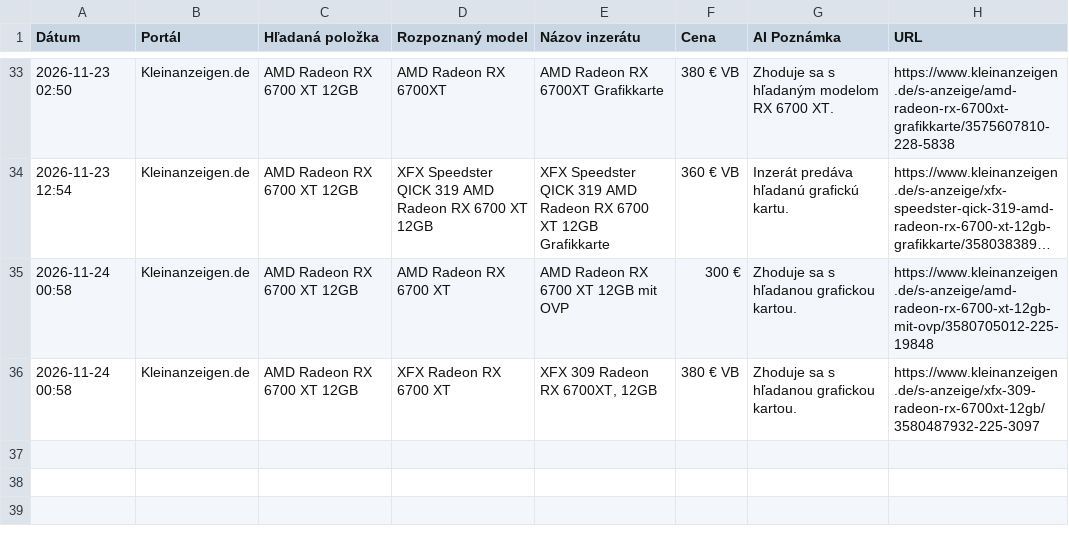
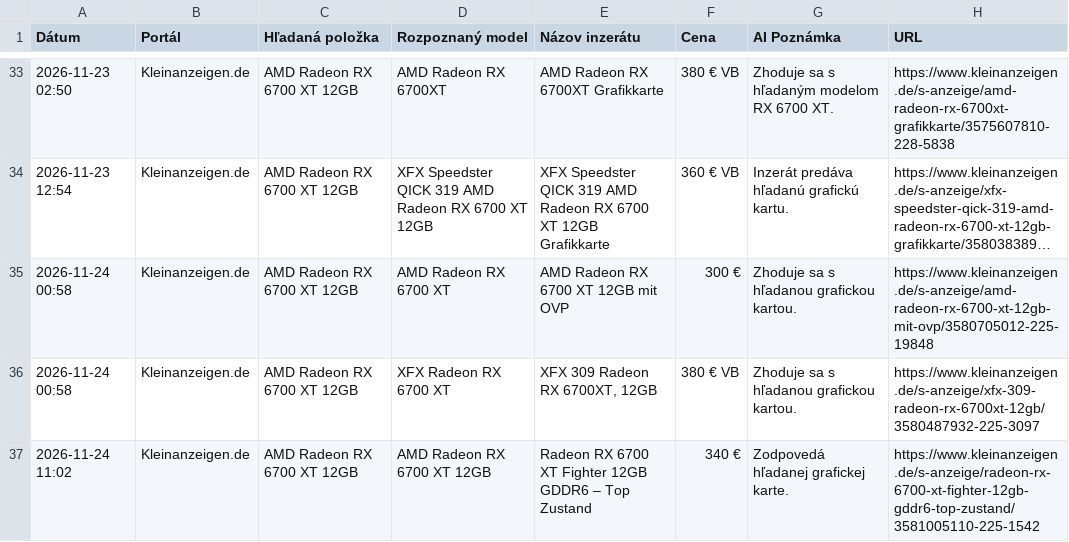
Before and after one commit to kamilfilka-collab/bazos-kleinanzeigen-scraper, a CSV file: vysledky/AMD_Radeon_RX_6700_XT_12GB.csv, drawn as a sheet; only a part is shown, gaps mark what is left out; long unchanged cells end in ….

```diff
--- a/vysledky/AMD_Radeon_RX_6700_XT_12GB.csv
+++ b/vysledky/AMD_Radeon_RX_6700_XT_12GB.csv
@@ -36 +36,2 @@ Dátum,Portál,Hľadaná položka,Rozpoznaný model,Názov inzerátu,Cena,AI Poz
 2026-11-24 00:58,Kleinanzeigen.de,AMD Radeon RX 6700 XT 12GB,XFX Radeon RX 6700 XT,"XFX 309 Radeon RX 6700XT, 12GB",380 € VB,Zhoduje sa s hľadanou grafickou kartou.,https://www.kleinanzeigen.de/s-anzeige/xfx-309-radeon-rx-6700xt-12gb/3580487932-225-3097
+2026-11-24 11:02,Kleinanzeigen.de,AMD Radeon RX 6700 XT 12GB,AMD Radeon RX 6700 XT 12GB,Radeon RX 6700 XT Fighter 12GB GDDR6 – Top Zustand,340 €,Zodpovedá hľadanej grafickej karte.,https://www.kleinanzeigen.de/s-anzeige/radeon-rx-6700-xt-fighter-12gb-gddr6-top-zustand/3581005110-225-1542
```
Also changed, not shown: najdene_inzeraty.csv, vysledky/AMD_Radeon_RX_6650_XT_8GB.csv, 5 other files.
